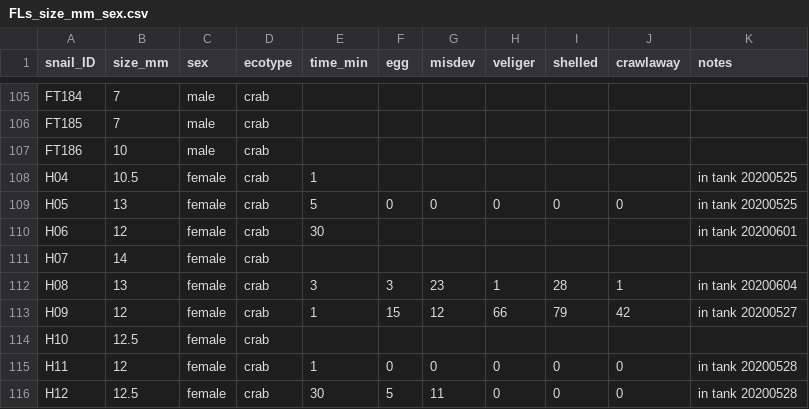
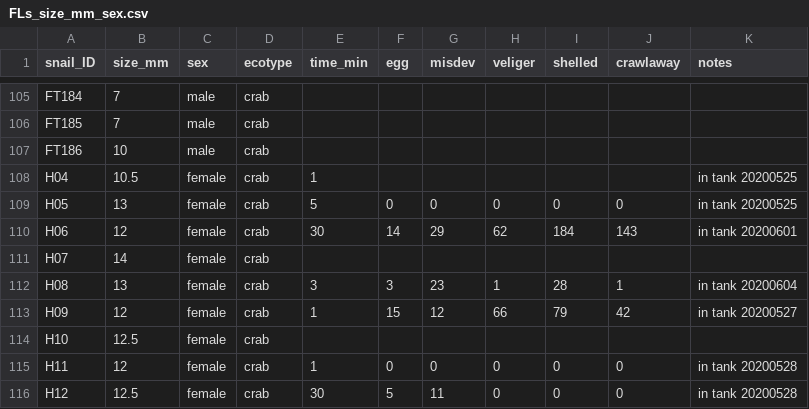
Before and after one commit to sam0per/Lsax_fertilisation_time, a CSV file: data/FLs_size_mm_sex.csv, drawn as a sheet; only a part is shown, gaps mark what is left out.

Commit message:
process last photo

```diff
--- a/data/FLs_size_mm_sex.csv
+++ b/data/FLs_size_mm_sex.csv
@@ -109,3 +109,3 @@ H04,10.5,female,crab,1,,,,,,in tank 20200525
 H05,13,female,crab,5,0,0,0,0,0,in tank 20200525
-H06,12,female,crab,30,,,,,,in tank 20200601
+H06,12,female,crab,30,14,29,62,184,143,in tank 20200601
 H07,14,female,crab,,,,,,,
```
